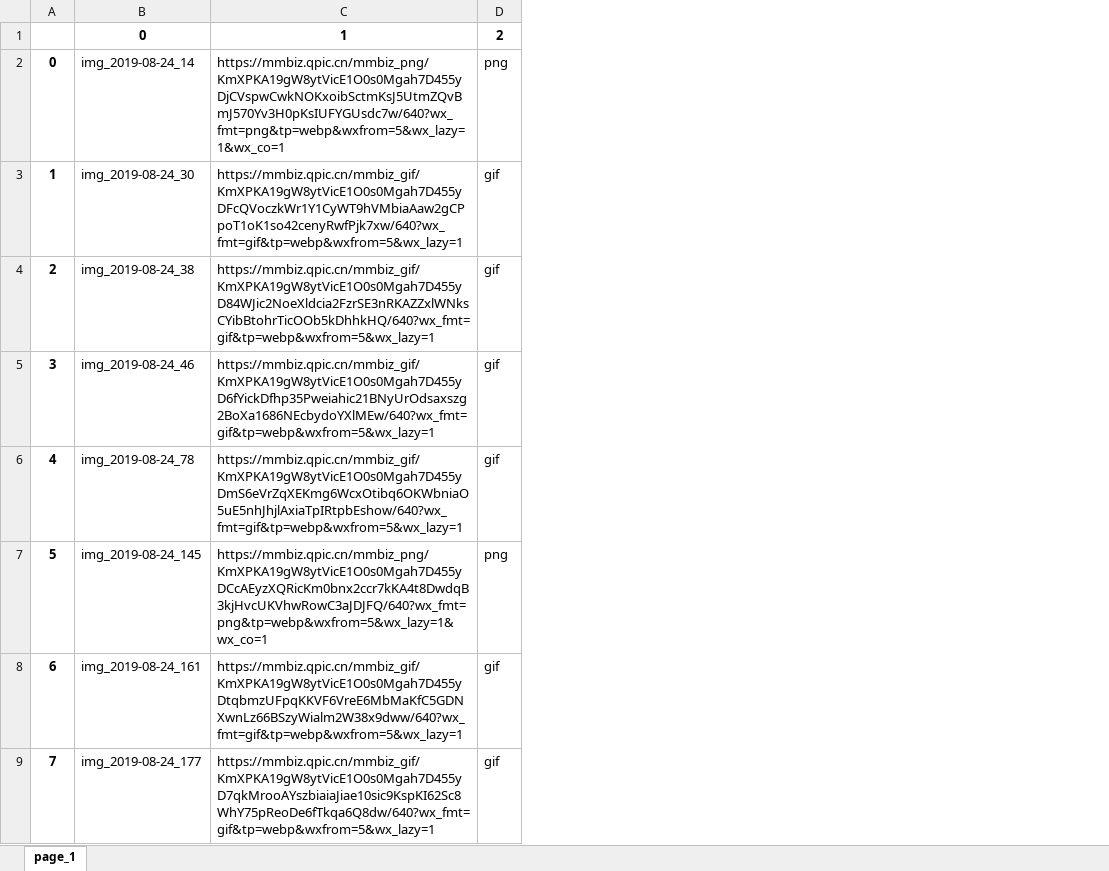
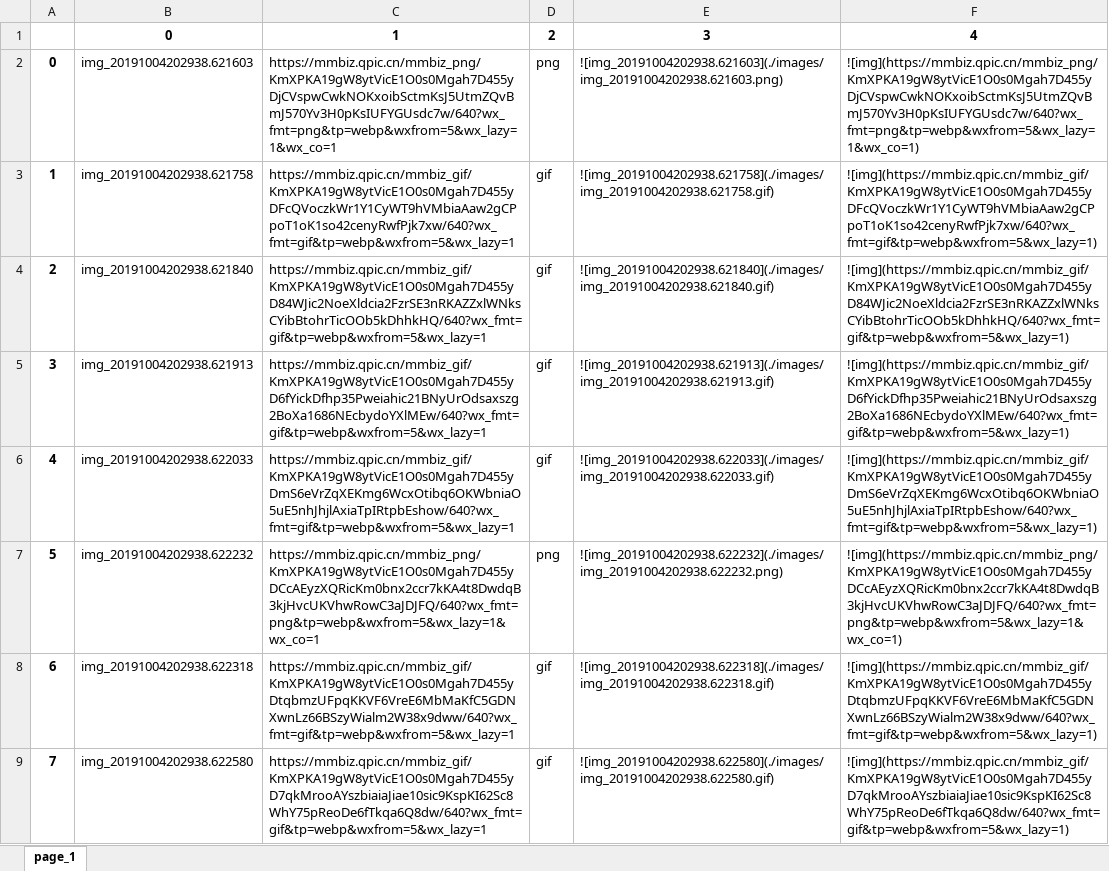
Before and after one commit to cxloge/WX_img_Download, an Excel workbook: WX_img_Download/Save_Excel.xlsx, sheet page_1, drawn as a sheet; values as stored, in another font and other column widths than the file's, no borders; removed rows and columns are numbered as before the commit, all else as after; the diff names each change by its address in the sheet, - before the commit and + after, or states it on an @@ line.

```diff
--- a/WX_img_Download/Save_Excel.xlsx (sheet page_1)
+++ b/WX_img_Download/Save_Excel.xlsx (sheet page_1)
-column B, rows 1-9: 0 | img_2019-08-24_14 | img_2019-08-24_30 | img_2019-08-24_38 | img_2019-08-24_46 | img_2019-08-24_78 | img_2019-08-24_145 | img_2019-08-24_161 | img_2019-08-24_177
+column B, rows 1-9: 0 | img_20191004202938.621603 | img_20191004202938.621758 | img_20191004202938.621840 | img_20191004202938.621913 | img_20191004202938.622033 | img_20191004202938.622232 | img_20191004202938.622318 | img_20191004202938.622580
+column E, rows 1-9: 3 | ![img_20191004202938.621603](./images/img_20191004202938.621603.png) | ![img_20191004202938.621758](./images/img_20191004202938.621758.gif) | ![img_20191004202938.621840](./images/img_20191004202938.621840.gif) | ![img_20191004202938.621913](./images/img_20191004202938.621913.gif) | ![img_20191004202938.622033](./images/img_20191004202938.622033.gif) | ![img_20191004202938.622232](./images/img_20191004202938.622232.png) | ![img_20191004202938.622318](./images/img_20191004202938.622318.gif) | ![img_20191004202938.622580](./images/img_20191004202938.622580.gif)
+column F, rows 1-9: 4 | ![img](https://mmbiz.qpic.cn/mmbiz_png/KmXPKA19gW8ytVicE1O0s0Mgah7D455yDjCVspwCwkNOKxoibSctmKsJ5UtmZQvBmJ570Yv3H0pKsIUFYGUsdc7w/640?wx_fmt=png&tp=webp&wxfrom=5&wx_lazy=1&wx_co=1) | ![img](https://mmbiz.qpic.cn/mmbiz_gif/KmXPKA19gW8ytVicE1O0s0Mgah7D455yDFcQVoczkWr1Y1CyWT9hVMbiaAaw2gCPpoT1oK1so42cenyRwfPjk7xw/640?wx_fmt=gif&tp=webp&wxfrom=5&wx_lazy=1) | ![img](https://mmbiz.qpic.cn/mmbiz_gif/KmXPKA19gW8ytVicE1O0s0Mgah7D455yD84WJic2NoeXldcia2FzrSE3nRKAZZxlWNksCYibBtohrTicOOb5kDhhkHQ/640?wx_fmt=gif&tp=webp&wxfrom=5&wx_lazy=1) | ![img](https://mmbiz.qpic.cn/mmbiz_gif/KmXPKA19gW8ytVicE1O0s0Mgah7D455yD6fYickDfhp35Pweiahic21BNyUrOdsaxszg2BoXa1686NEcbydoYXlMEw/640?wx_fmt=gif&tp=webp&wxfrom=5&wx_lazy=1) | ![img](https://mmbiz.qpic.cn/mmbiz_gif/KmXPKA19gW8ytVicE1O0s0Mgah7D455yDmS6eVrZqXEKmg6WcxOtibq6OKWbniaO5uE5nhJhjlAxiaTpIRtpbEshow/640?wx_fmt=gif&tp=webp&wxfrom=5&wx_lazy=1) | ![img](https://mmbiz.qpic.cn/mmbiz_png/KmXPKA19gW8ytVicE1O0s0Mgah7D455yDCcAEyzXQRicKm0bnx2ccr7kKA4t8DwdqB3kjHvcUKVhwRowC3aJDJFQ/640?wx_fmt=png&tp=webp&wxfrom=5&wx_lazy=1&wx_co=1) | ![img](https://mmbiz.qpic.cn/mmbiz_gif/KmXPKA19gW8ytVicE1O0s0Mgah7D455yDtqbmzUFpqKKVF6VreE6MbMaKfC5GDNXwnLz66BSzyWialm2W38x9dww/640?wx_fmt=gif&tp=webp&wxfrom=5&wx_lazy=1) | ![img](https://mmbiz.qpic.cn/mmbiz_gif/KmXPKA19gW8ytVicE1O0s0Mgah7D455yD7qkMrooAYszbiaiaJiae10sic9KspKI62Sc8WhY75pReoDe6fTkqa6Q8dw/640?wx_fmt=gif&tp=webp&wxfrom=5&wx_lazy=1)
```
Also changed, not shown: 6 other files.
